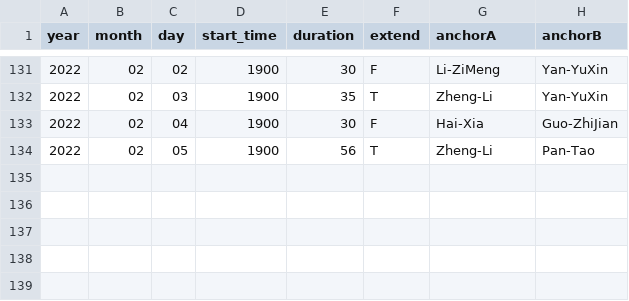
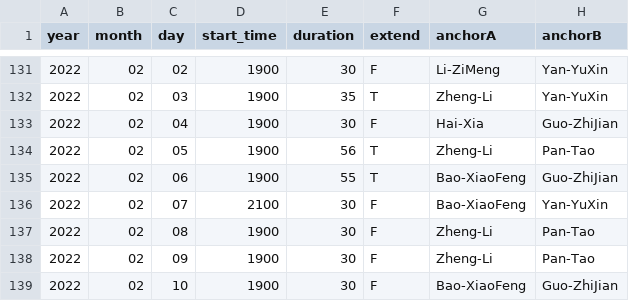
Before and after one commit to xueke114/XinWenLianBo, a CSV file: duration.csv, drawn as a sheet; only a part is shown, gaps mark what is left out; the diff names each change by its address in the sheet, - before the commit and + after, or states it on an @@ line.

Commit message:
提交2022/02/06--2022/02/10

```diff
--- a/duration.csv
+++ b/duration.csv
+row 135: 2022 | 02 | 06 | 1900 | 55 | T | Bao-XiaoFeng | Guo-ZhiJian
+row 136: 2022 | 02 | 07 | 2100 | 30 | F | Bao-XiaoFeng | Yan-YuXin
+row 137: 2022 | 02 | 08 | 1900 | 30 | F | Zheng-Li | Pan-Tao
+row 138: 2022 | 02 | 09 | 1900 | 30 | F | Zheng-Li | Pan-Tao
+row 139: 2022 | 02 | 10 | 1900 | 30 | F | Bao-XiaoFeng | Guo-ZhiJian
```
